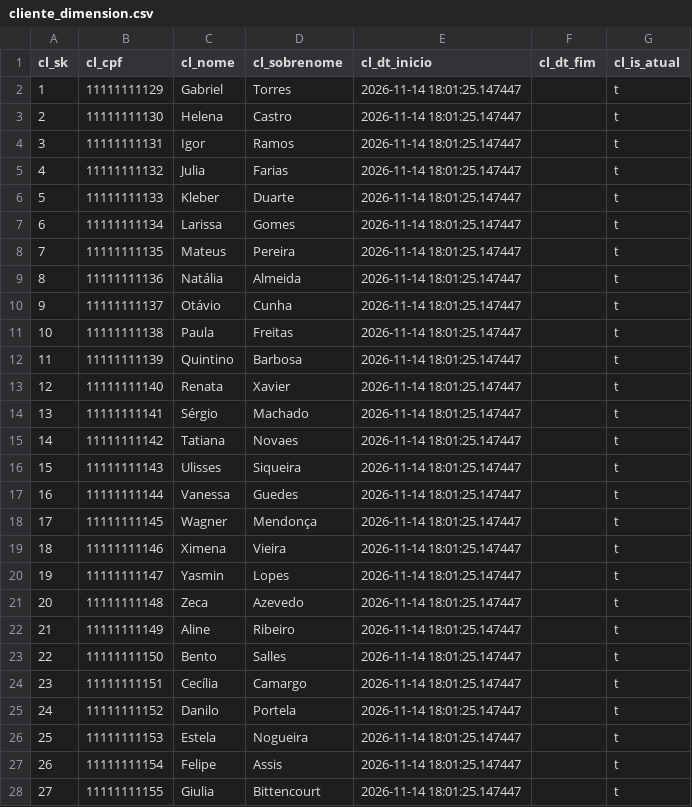
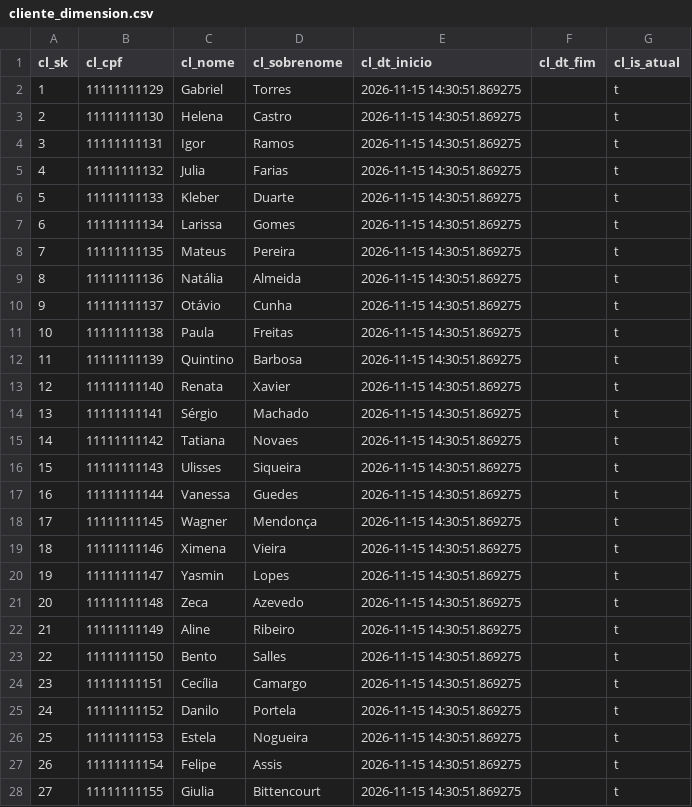
Before and after one commit to Gontijo8199/MI-Projeto-CHA, a CSV file: data_lake/gold/cliente_dimension.csv, drawn as a sheet; only a part is shown; the diff covers the shown part only.

```diff
--- a/data_lake/gold/cliente_dimension.csv
+++ b/data_lake/gold/cliente_dimension.csv
@@ -1,28 +1,28 @@
 cl_sk,cl_cpf,cl_nome,cl_sobrenome,cl_dt_inicio,cl_dt_fim,cl_is_atual
-1,11111111129,Gabriel,Torres,2026-11-14 18:01:25.147447,,t
-2,11111111130,Helena,Castro,2026-11-14 18:01:25.147447,,t
-3,11111111131,Igor,Ramos,2026-11-14 18:01:25.147447,,t
-4,11111111132,Julia,Farias,2026-11-14 18:01:25.147447,,t
-5,11111111133,Kleber,Duarte,2026-11-14 18:01:25.147447,,t
-6,11111111134,Larissa,Gomes,2026-11-14 18:01:25.147447,,t
-7,11111111135,Mateus,Pereira,2026-11-14 18:01:25.147447,,t
-8,11111111136,Natália,Almeida,2026-11-14 18:01:25.147447,,t
-9,11111111137,Otávio,Cunha,2026-11-14 18:01:25.147447,,t
-10,11111111138,Paula,Freitas,2026-11-14 18:01:25.147447,,t
-11,11111111139,Quintino,Barbosa,2026-11-14 18:01:25.147447,,t
-12,11111111140,Renata,Xavier,2026-11-14 18:01:25.147447,,t
-13,11111111141,Sérgio,Machado,2026-11-14 18:01:25.147447,,t
-14,11111111142,Tatiana,Novaes,2026-11-14 18:01:25.147447,,t
-15,11111111143,Ulisses,Siqueira,2026-11-14 18:01:25.147447,,t
-16,11111111144,Vanessa,Guedes,2026-11-14 18:01:25.147447,,t
-17,11111111145,Wagner,Mendonça,2026-11-14 18:01:25.147447,,t
-18,11111111146,Ximena,Vieira,2026-11-14 18:01:25.147447,,t
-19,11111111147,Yasmin,Lopes,2026-11-14 18:01:25.147447,,t
-20,11111111148,Zeca,Azevedo,2026-11-14 18:01:25.147447,,t
-21,11111111149,Aline,Ribeiro,2026-11-14 18:01:25.147447,,t
-22,11111111150,Bento,Salles,2026-11-14 18:01:25.147447,,t
-23,11111111151,Cecília,Camargo,2026-11-14 18:01:25.147447,,t
-24,11111111152,Danilo,Portela,2026-11-14 18:01:25.147447,,t
-25,11111111153,Estela,Nogueira,2026-11-14 18:01:25.147447,,t
-26,11111111154,Felipe,Assis,2026-11-14 18:01:25.147447,,t
-27,11111111155,Giulia,Bittencourt,2026-11-14 18:01:25.147447,,t
+1,11111111129,Gabriel,Torres,2026-11-15 14:30:51.869275,,t
+2,11111111130,Helena,Castro,2026-11-15 14:30:51.869275,,t
+3,11111111131,Igor,Ramos,2026-11-15 14:30:51.869275,,t
+4,11111111132,Julia,Farias,2026-11-15 14:30:51.869275,,t
+5,11111111133,Kleber,Duarte,2026-11-15 14:30:51.869275,,t
+6,11111111134,Larissa,Gomes,2026-11-15 14:30:51.869275,,t
+7,11111111135,Mateus,Pereira,2026-11-15 14:30:51.869275,,t
+8,11111111136,Natália,Almeida,2026-11-15 14:30:51.869275,,t
+9,11111111137,Otávio,Cunha,2026-11-15 14:30:51.869275,,t
+10,11111111138,Paula,Freitas,2026-11-15 14:30:51.869275,,t
+11,11111111139,Quintino,Barbosa,2026-11-15 14:30:51.869275,,t
+12,11111111140,Renata,Xavier,2026-11-15 14:30:51.869275,,t
+13,11111111141,Sérgio,Machado,2026-11-15 14:30:51.869275,,t
+14,11111111142,Tatiana,Novaes,2026-11-15 14:30:51.869275,,t
+15,11111111143,Ulisses,Siqueira,2026-11-15 14:30:51.869275,,t
+16,11111111144,Vanessa,Guedes,2026-11-15 14:30:51.869275,,t
+17,11111111145,Wagner,Mendonça,2026-11-15 14:30:51.869275,,t
+18,11111111146,Ximena,Vieira,2026-11-15 14:30:51.869275,,t
+19,11111111147,Yasmin,Lopes,2026-11-15 14:30:51.869275,,t
+20,11111111148,Zeca,Azevedo,2026-11-15 14:30:51.869275,,t
+21,11111111149,Aline,Ribeiro,2026-11-15 14:30:51.869275,,t
+22,11111111150,Bento,Salles,2026-11-15 14:30:51.869275,,t
+23,11111111151,Cecília,Camargo,2026-11-15 14:30:51.869275,,t
+24,11111111152,Danilo,Portela,2026-11-15 14:30:51.869275,,t
+25,11111111153,Estela,Nogueira,2026-11-15 14:30:51.869275,,t
+26,11111111154,Felipe,Assis,2026-11-15 14:30:51.869275,,t
+27,11111111155,Giulia,Bittencourt,2026-11-15 14:30:51.869275,,t
```
Also changed, not shown: 3 edited cells elsewhere in this file, data_lake/gold/corretor_dimension.csv, data_lake/gold/imovel_dimension.csv, 4 other files.
